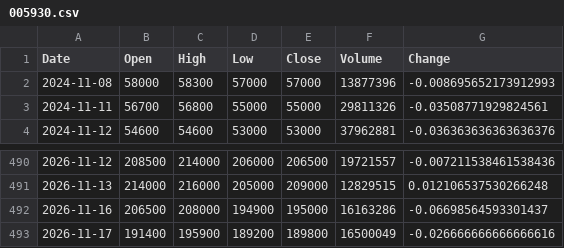
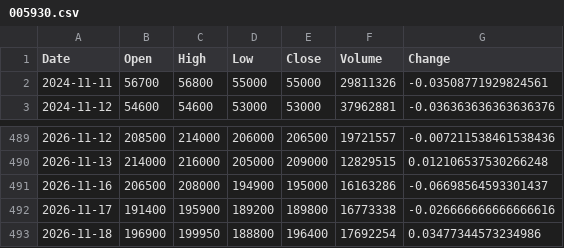
Before and after one commit to uavsky-sys/krx-data, a CSV file: data/history/005930.csv, drawn as a sheet; only a part is shown, gaps mark what is left out.

```diff
--- a/data/history/005930.csv
+++ b/data/history/005930.csv
@@ -1,3 +1,2 @@
 Date,Open,High,Low,Close,Volume,Change
-2024-11-08,58000,58300,57000,57000,13877396,-0.008695652173912993
 2024-11-11,56700,56800,55000,55000,29811326,-0.03508771929824561
@@ -492,2 +491,3 @@
 2026-11-16,206500,208000,194900,195000,16163286,-0.06698564593301437
-2026-11-17,191400,195900,189200,189800,16500049,-0.026666666666666616
+2026-11-17,191400,195900,189200,189800,16773338,-0.026666666666666616
+2026-11-18,196900,199950,188800,196400,17692254,0.03477344573234986
```
Also changed, not shown: data/history/000660.csv, data/history/082270.csv, 8 other files.
